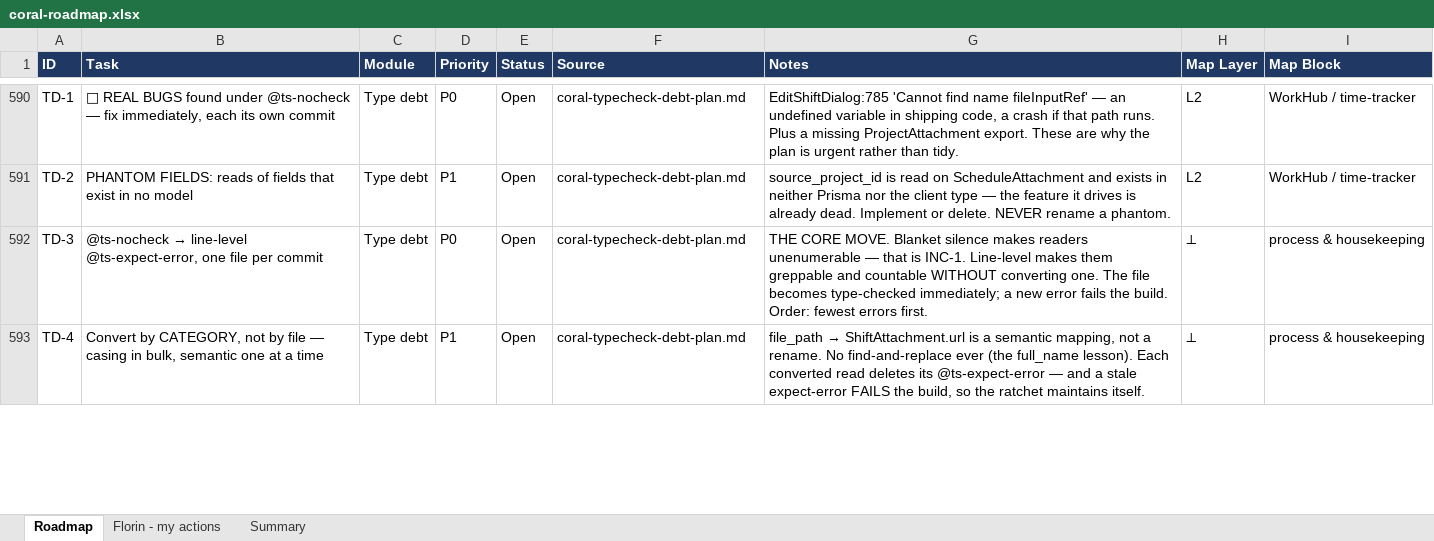
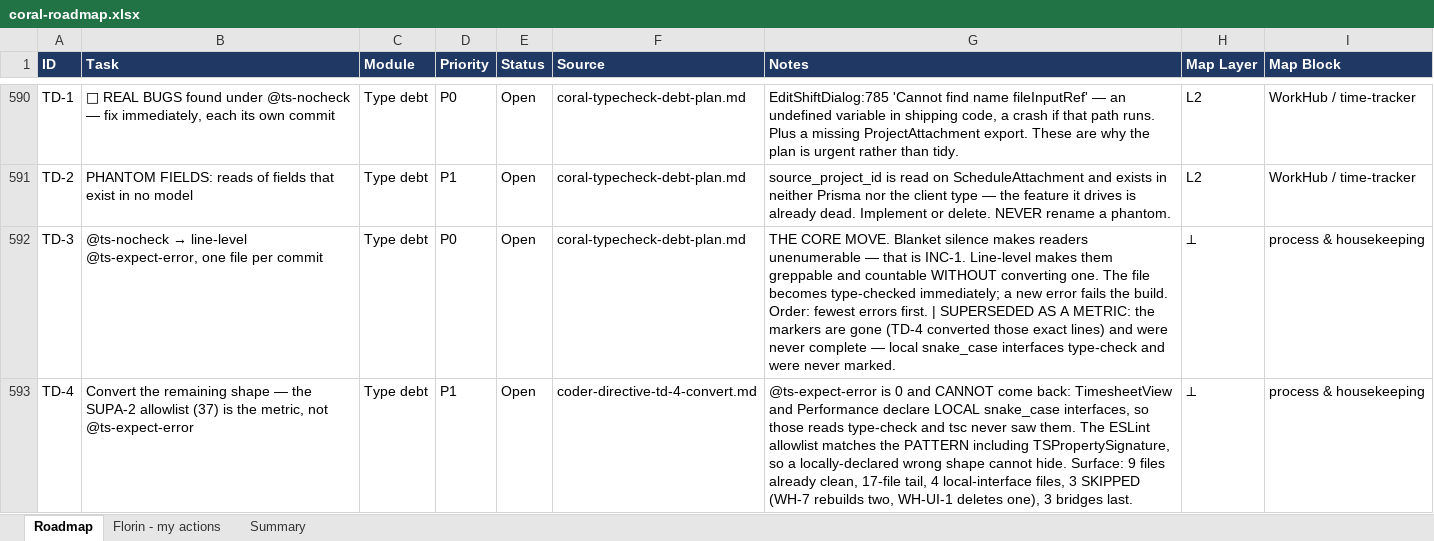
Before and after one commit to FlorinDG/coral-remodeling-pro, an Excel workbook: .agents/coral-roadmap.xlsx, sheet Roadmap, drawn as a sheet; only a part is shown, gaps mark what is left out; values as stored, in another font and other column widths than the file's, no borders; the diff covers the shown part only; the diff names each change by its address in the sheet, - before the commit and + after, or states it on an @@ line.

```diff
--- a/.agents/coral-roadmap.xlsx (sheet Roadmap)
+++ b/.agents/coral-roadmap.xlsx (sheet Roadmap)
-G592 (Notes): …errors first.
+G592 (Notes): …errors first. | SUPERSEDED AS A METRIC: the markers are gone (TD-4 converted those exact lines) and were never complete — local snake_case interfaces type-check and were never marked.
-B593 (Task): Convert by CATEGORY, not by file — casing in bulk, semantic one at a time
+B593 (Task): Convert the remaining shape — the SUPA-2 allowlist (37) is the metric, not @ts-expect-error
-F593 (Source): coral-typecheck-debt-plan.md
+F593 (Source): coder-directive-td-4-convert.md
@@ G593 (Notes): file_path → ShiftAttachment.url is a semantic mapping, not a rename. No find-and-replace ever (the full_name lesson). Each converted read deletes its @ts-expect-error — and a stale expect-error FAILS the build, so the ratchet maintains itself. → @ts-expect-error is 0 and CANNOT come back: TimesheetView and Performance declare LOCAL snake_case interfaces, so those reads type-check and tsc never saw them. The ESLint allowlist matches the PATTERN including TSPropertySignature, so a locally-declared wrong shape cannot hide. Surface: 9 files already clean, 17-file tail, 4 local-interface files, 3 SKIPPED (WH-7 rebuilds two, WH-UI-1 deletes one), 3 bridges last. @@
```
Also changed, not shown: 2 added rows and 4 edited cells elsewhere in this sheet, 12 other files.
